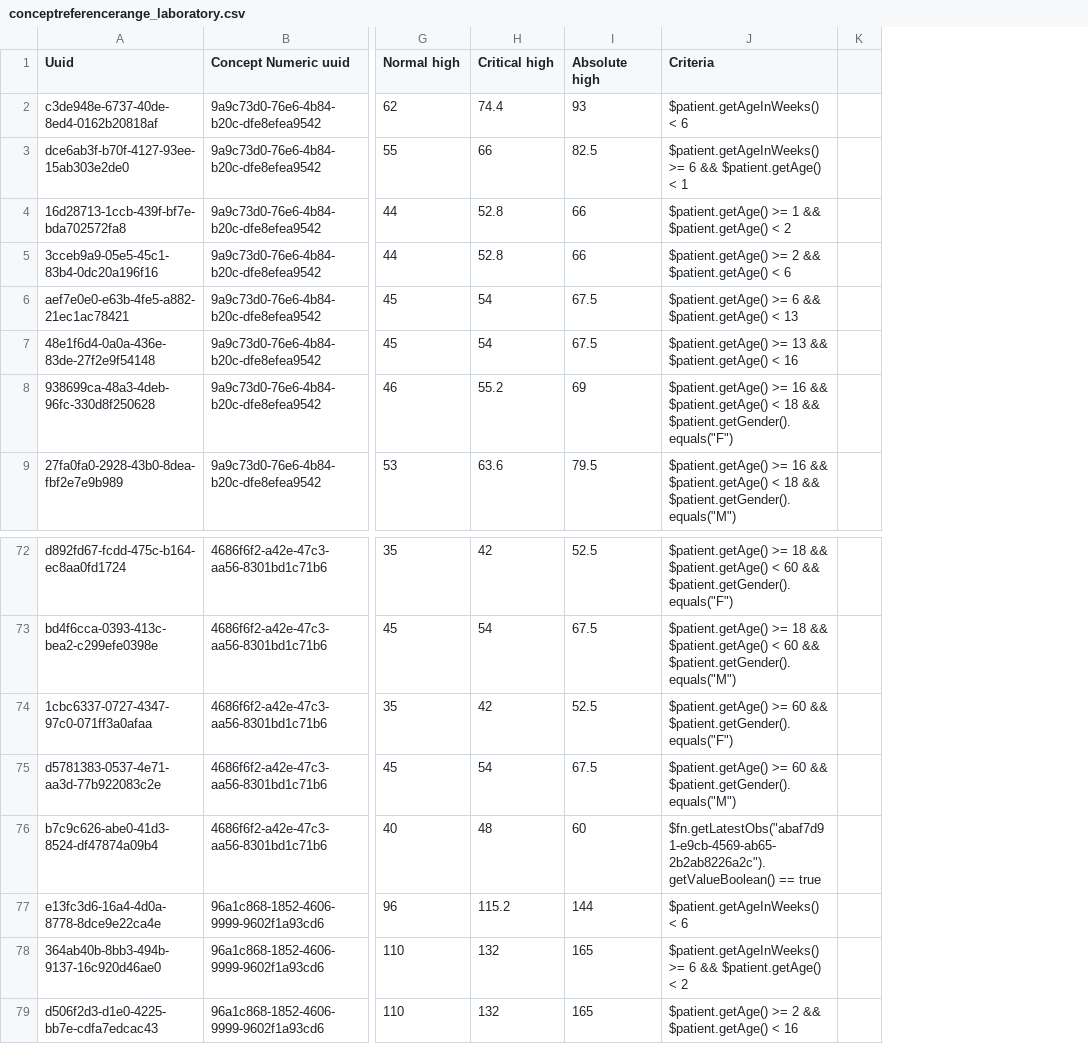
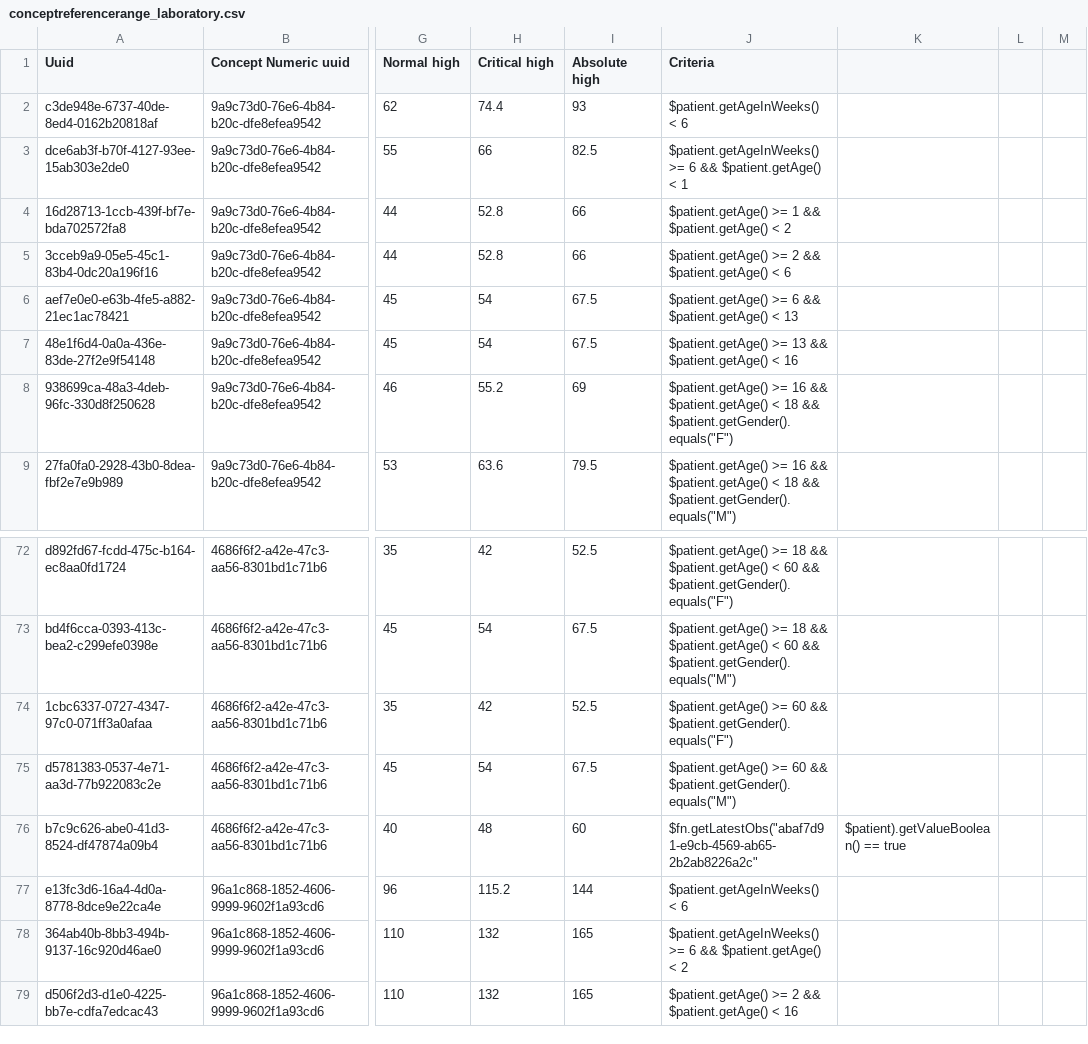
Before and after one commit to sihsalus/sihsalus-content-referenceapplication, a CSV file: configuration/backend_configuration/conceptreferencerange/conceptreferencerange_laboratory.csv, drawn as a sheet; only a part is shown, gaps mark what is left out; removed rows and columns are numbered as before the commit, all else as after; the diff names each change by its address in the sheet, - before the commit and + after, or states it on an @@ line.

Commit message:
Update conceptreferencerange csv

```diff
--- a/configuration/backend_configuration/conceptreferencerange/conceptreferencerange_laboratory.csv
+++ b/configuration/backend_configuration/conceptreferencerange/conceptreferencerange_laboratory.csv
-column K, empty
+column K, row 76: $patient).getValueBoolean() == true
+column L, empty
+column M, empty
-J76 (Criteria): $fn.getLatestObs("abaf7d91-e9cb-4569-ab65-2b2ab8226a2c").getValueBoolean() == true
+J76 (Criteria): $fn.getLatestObs("abaf7d91-e9cb-4569-ab65-2b2ab8226a2c"
```
